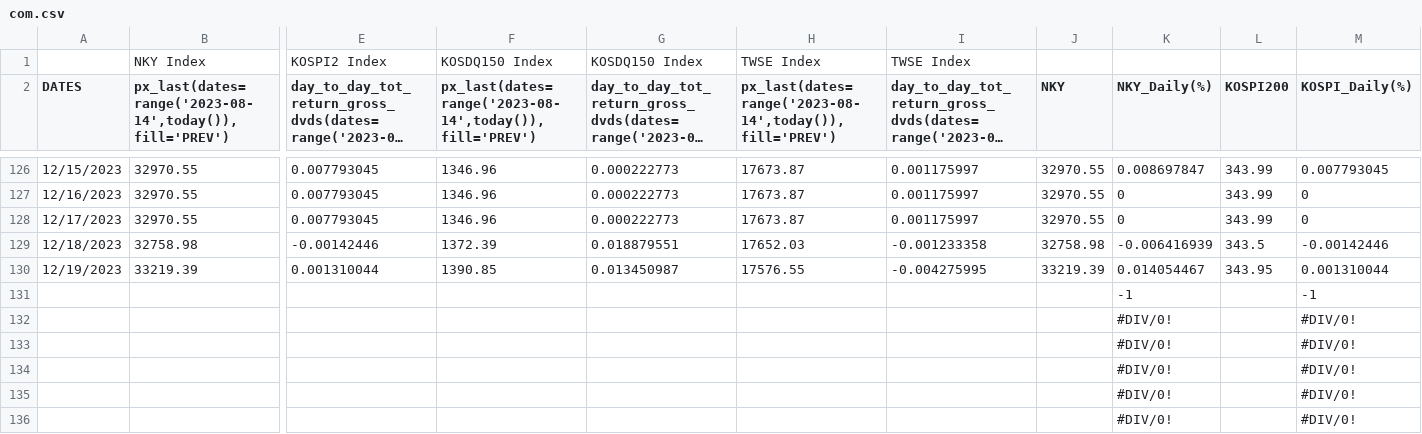
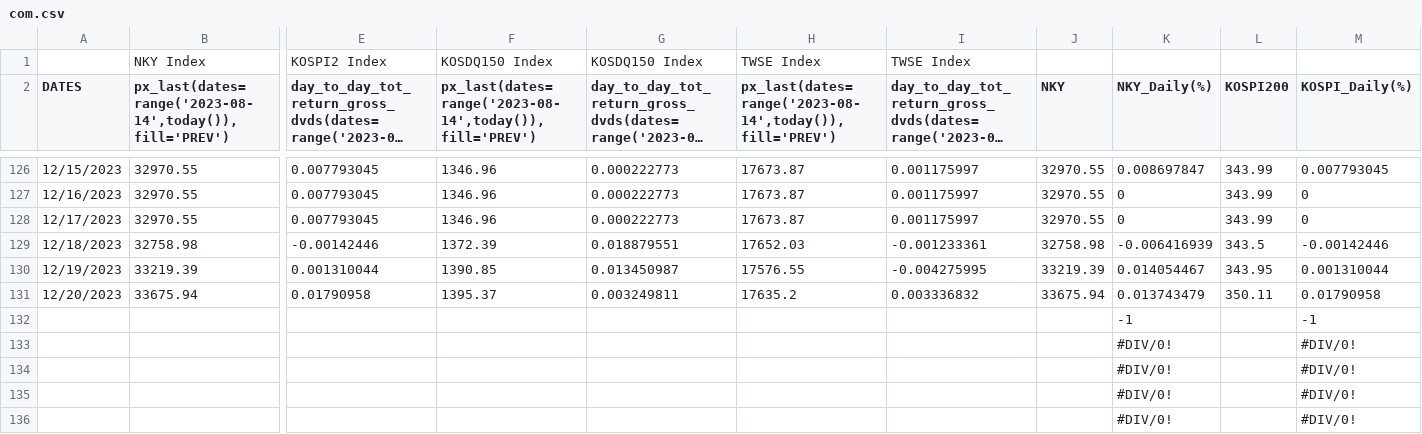
Before and after one commit to jjmerits/Dashboard, a CSV file: com.csv, drawn as a sheet; only a part is shown, gaps mark what is left out; long unchanged cells end in …; removed rows and columns are numbered as before the commit, all else as after; rows hold the shown columns only; the diff names each change by its address in the sheet, - before the commit and + after, or states it on an @@ line.

```diff
--- a/com.csv
+++ b/com.csv
-I129: -0.001233358
+I129: -0.001233361
-row 131:  |  |  |  |  |  |  |  | -1 |  | -1
-row 132:  |  |  |  |  |  |  |  | #DIV/0! |  | #DIV/0!
+row 131: 12/20/2023 | 33675.94 | 0.01790958 | 1395.37 | 0.003249811 | 17635.2 | 0.003336832 | 33675.94 | 0.013743479 | 350.11 | 0.01790958
+row 132:  |  |  |  |  |  |  |  | -1 |  | -1
```
Also changed, not shown: dash.csv.
